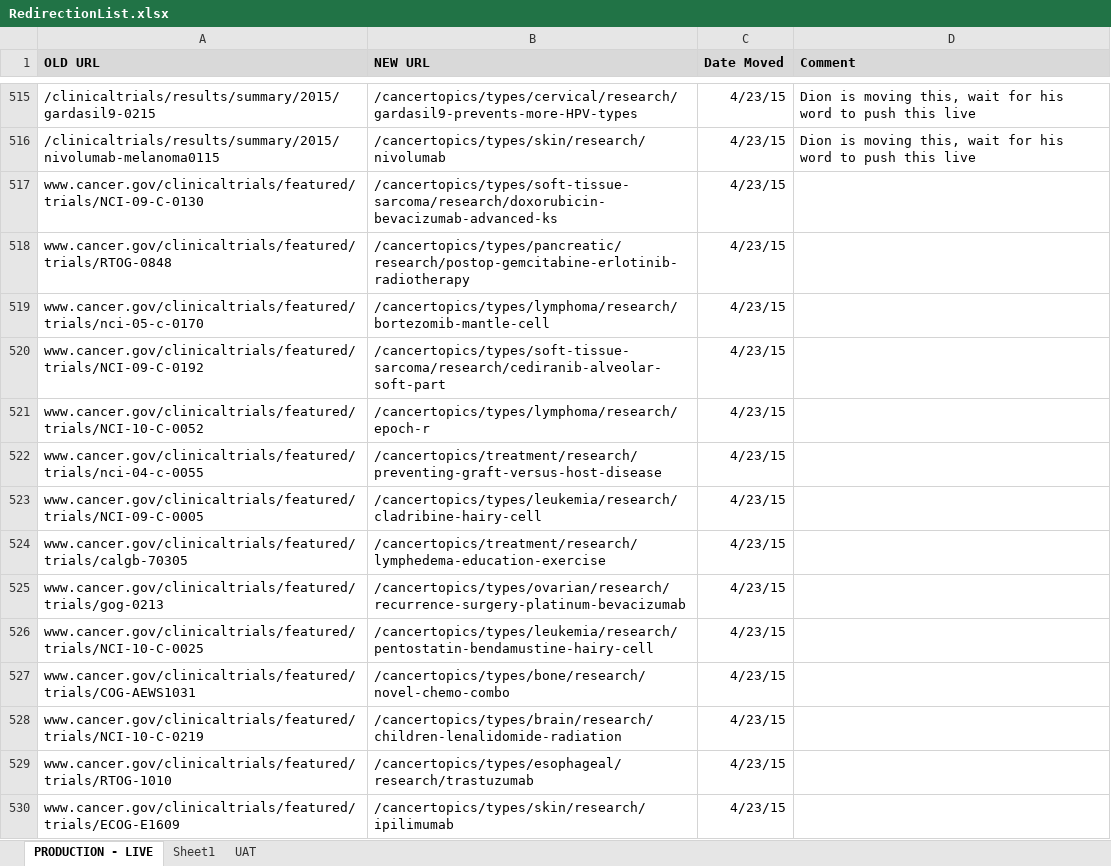
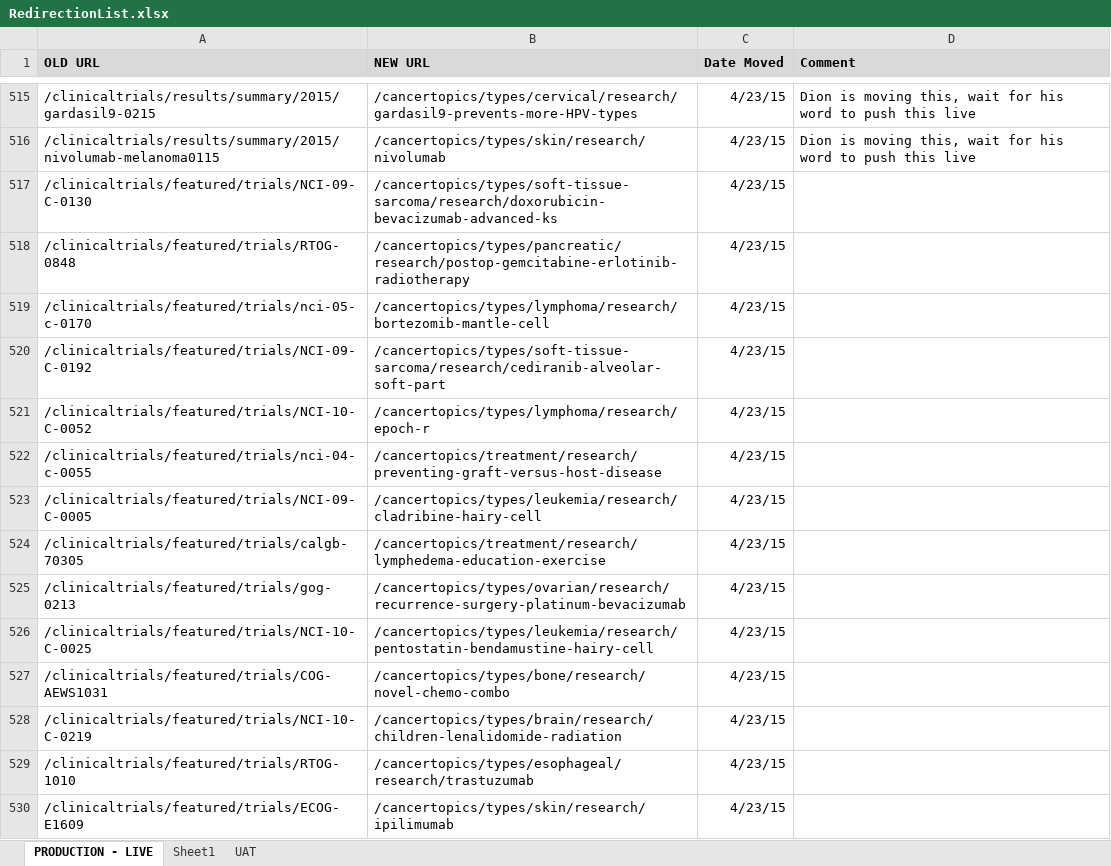
Before and after one commit to NCIOCPL/wcms-content, an Excel workbook: RedirectionList.xlsx, sheet PRODUCTION - LIVE, drawn as a sheet; only a part is shown, gaps mark what is left out; values as stored, in another font and other column widths than the file's, no borders; the diff covers the shown part only; the diff names each change by its address in the sheet, - before the commit and + after, or states it on an @@ line.

```diff
--- a/RedirectionList.xlsx (sheet PRODUCTION - LIVE)
+++ b/RedirectionList.xlsx (sheet PRODUCTION - LIVE)
-A517 (OLD URL): www.cancer.gov/clinicaltrials/featured/trials/NCI-09-C-0130
+A517 (OLD URL): /clinicaltrials/featured/trials/NCI-09-C-0130
-A518 (OLD URL): www.cancer.gov/clinicaltrials/featured/trials/RTOG-0848
+A518 (OLD URL): /clinicaltrials/featured/trials/RTOG-0848
-A519 (OLD URL): www.cancer.gov/clinicaltrials/featured/trials/nci-05-c-0170
+A519 (OLD URL): /clinicaltrials/featured/trials/nci-05-c-0170
-A520 (OLD URL): www.cancer.gov/clinicaltrials/featured/trials/NCI-09-C-0192
+A520 (OLD URL): /clinicaltrials/featured/trials/NCI-09-C-0192
-A521 (OLD URL): www.cancer.gov/clinicaltrials/featured/trials/NCI-10-C-0052
+A521 (OLD URL): /clinicaltrials/featured/trials/NCI-10-C-0052
-A522 (OLD URL): www.cancer.gov/clinicaltrials/featured/trials/nci-04-c-0055
+A522 (OLD URL): /clinicaltrials/featured/trials/nci-04-c-0055
-A523 (OLD URL): www.cancer.gov/clinicaltrials/featured/trials/NCI-09-C-0005
+A523 (OLD URL): /clinicaltrials/featured/trials/NCI-09-C-0005
-A524 (OLD URL): www.cancer.gov/clinicaltrials/featured/trials/calgb-70305
+A524 (OLD URL): /clinicaltrials/featured/trials/calgb-70305
-A525 (OLD URL): www.cancer.gov/clinicaltrials/featured/trials/gog-0213
+A525 (OLD URL): /clinicaltrials/featured/trials/gog-0213
-A526 (OLD URL): www.cancer.gov/clinicaltrials/featured/trials/NCI-10-C-0025
+A526 (OLD URL): /clinicaltrials/featured/trials/NCI-10-C-0025
-A527 (OLD URL): www.cancer.gov/clinicaltrials/featured/trials/COG-AEWS1031
+A527 (OLD URL): /clinicaltrials/featured/trials/COG-AEWS1031
-A528 (OLD URL): www.cancer.gov/clinicaltrials/featured/trials/NCI-10-C-0219
+A528 (OLD URL): /clinicaltrials/featured/trials/NCI-10-C-0219
-A529 (OLD URL): www.cancer.gov/clinicaltrials/featured/trials/RTOG-1010
+A529 (OLD URL): /clinicaltrials/featured/trials/RTOG-1010
-A530 (OLD URL): www.cancer.gov/clinicaltrials/featured/trials/ECOG-E1609
+A530 (OLD URL): /clinicaltrials/featured/trials/ECOG-E1609
```
Also changed, not shown: 21 added rows and 18 edited cells elsewhere in this sheet, 1 other file.
